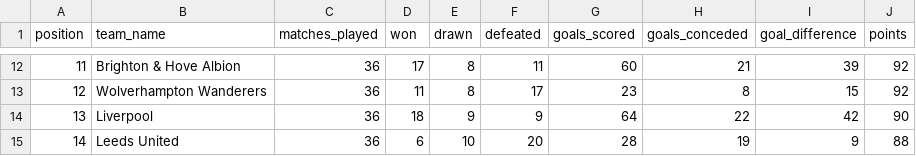
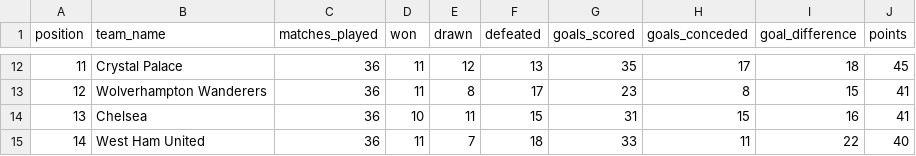
Before and after one commit to pvabhishek95/football_data_model, a CSV file: outputs/points_table.csv, drawn as a sheet; only a part is shown, gaps mark what is left out; the diff covers the shown part only.

```diff
--- a/outputs/points_table.csv
+++ b/outputs/points_table.csv
@@ -12,4 +12,4 @@
-"11","Brighton & Hove Albion","36","17","8","11","60","21","39","92"
-"12","Wolverhampton Wanderers","36","11","8","17","23","8","15","92"
-"13","Liverpool","36","18","9","9","64","22","42","90"
-"14","Leeds United","36","6","10","20","28","19","9","88"
+"11","Crystal Palace","36","11","12","13","35","17","18","45"
+"12","Wolverhampton Wanderers","36","11","8","17","23","8","15","41"
+"13","Chelsea","36","10","11","15","31","15","16","41"
+"14","West Ham United","36","11","7","18","33","11","22","40"
```
Also changed, not shown: 97 edited cells elsewhere in this file, 2 other files.
